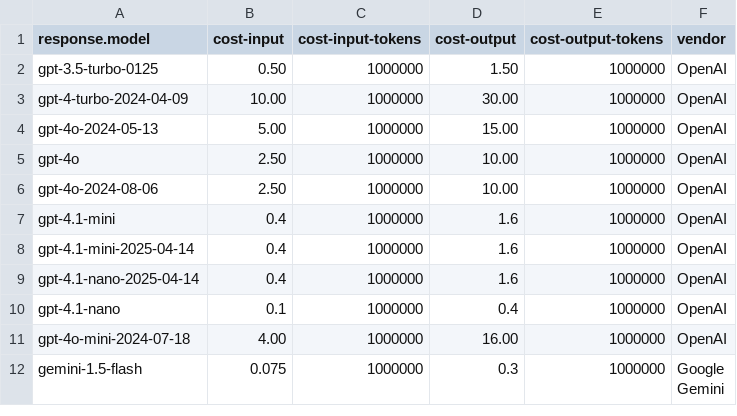
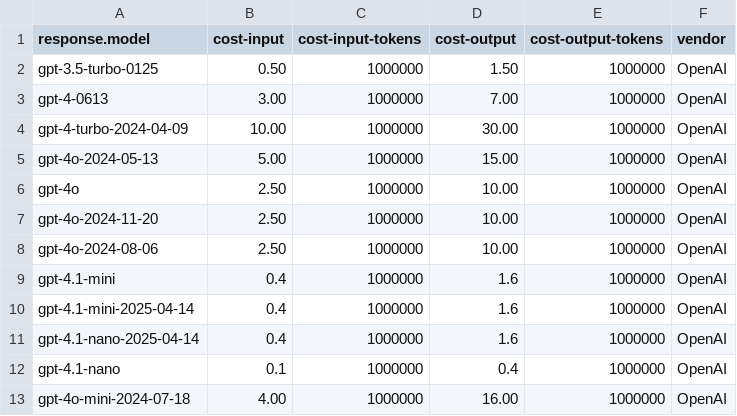
Before and after one commit to zmrfzn/python-flask-ai-monitoring, a CSV file: model-cost-lookup-table.csv, drawn as a sheet; only a part is shown; the shorter side is filled out with more unchanged rows; the diff names each change by its address in the sheet, - before the commit and + after, or states it on an @@ line.

Commit message:
Update model-cost-lookup-table.csv

```diff
--- a/model-cost-lookup-table.csv
+++ b/model-cost-lookup-table.csv
+row 3: gpt-4-0613 | 3.00 | 1000000 | 7.00 | 1000000 | OpenAI
+row 7: gpt-4o-2024-11-20 | 2.50 | 1000000 | 10.00 | 1000000 | OpenAI
```
